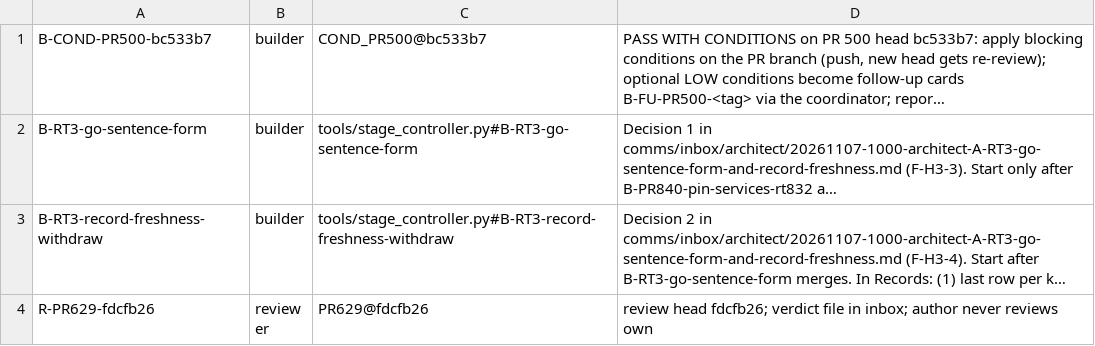
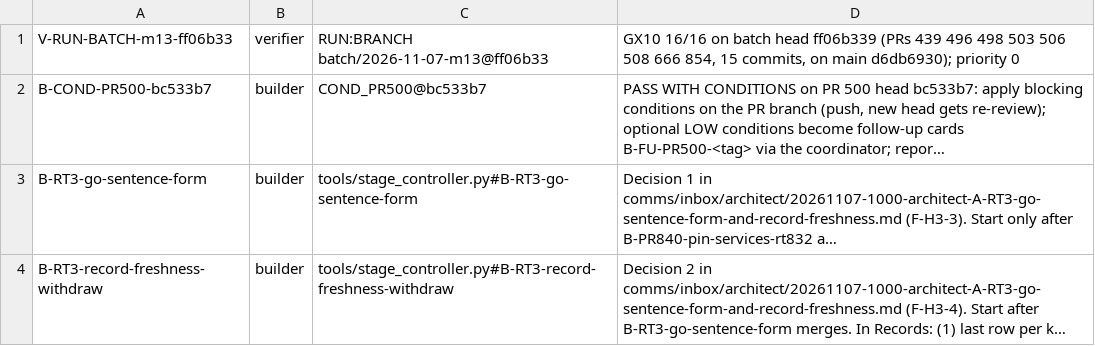
Before and after one commit to SpinStateLabs/field-platform, a TSV file: comms/WORKLIST.tsv, drawn as a sheet; only a part is shown; the shorter side is filled out with more unchanged rows; long unchanged cells end in …; the diff names each change by its address in the sheet, - before the commit and + after, or states it on an @@ line.

Commit message:
comms: merge-writer files V-RUN-BATCH-m13-ff06b33 (priority 0)

```diff
--- a/comms/WORKLIST.tsv
+++ b/comms/WORKLIST.tsv
+row 1: V-RUN-BATCH-m13-ff06b33 | verifier | RUN:BRANCH batch/2026-11-07-m13@ff06b33 | GX10 16/16 on batch head ff06b339 (PRs 439 496 498 503 506 508 666 854, 15 commits, on main d6db6930); priority 0
```
